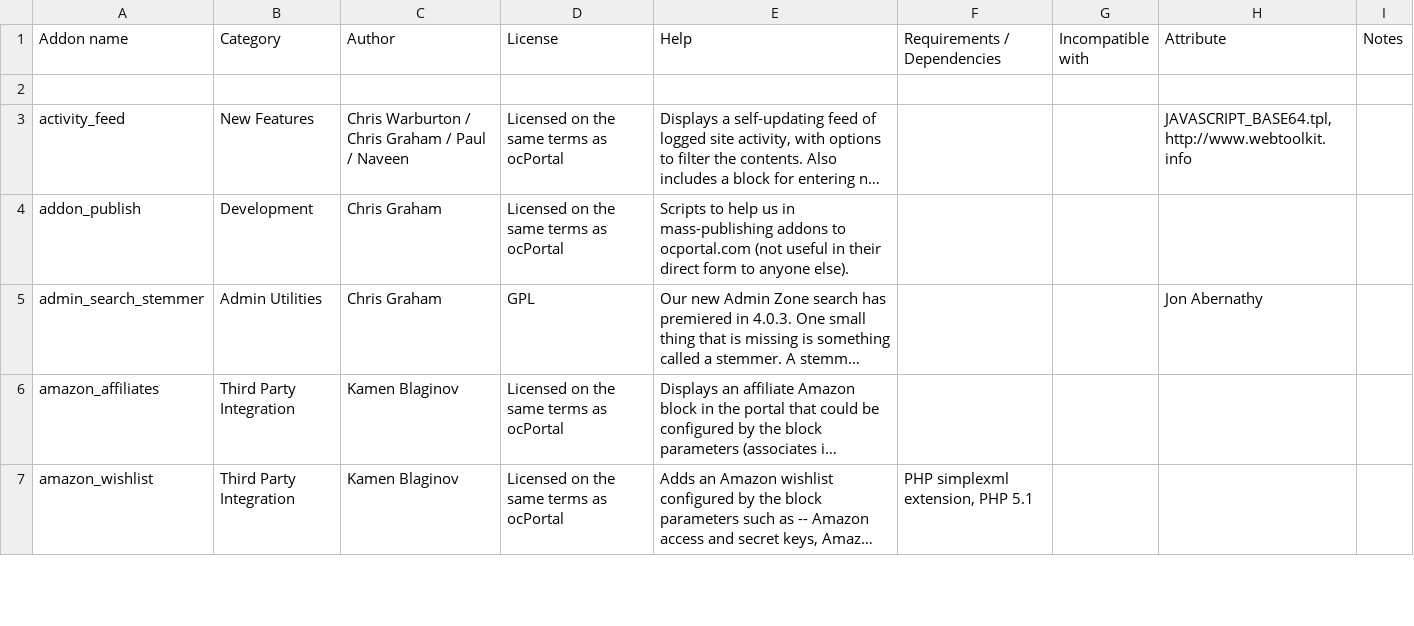
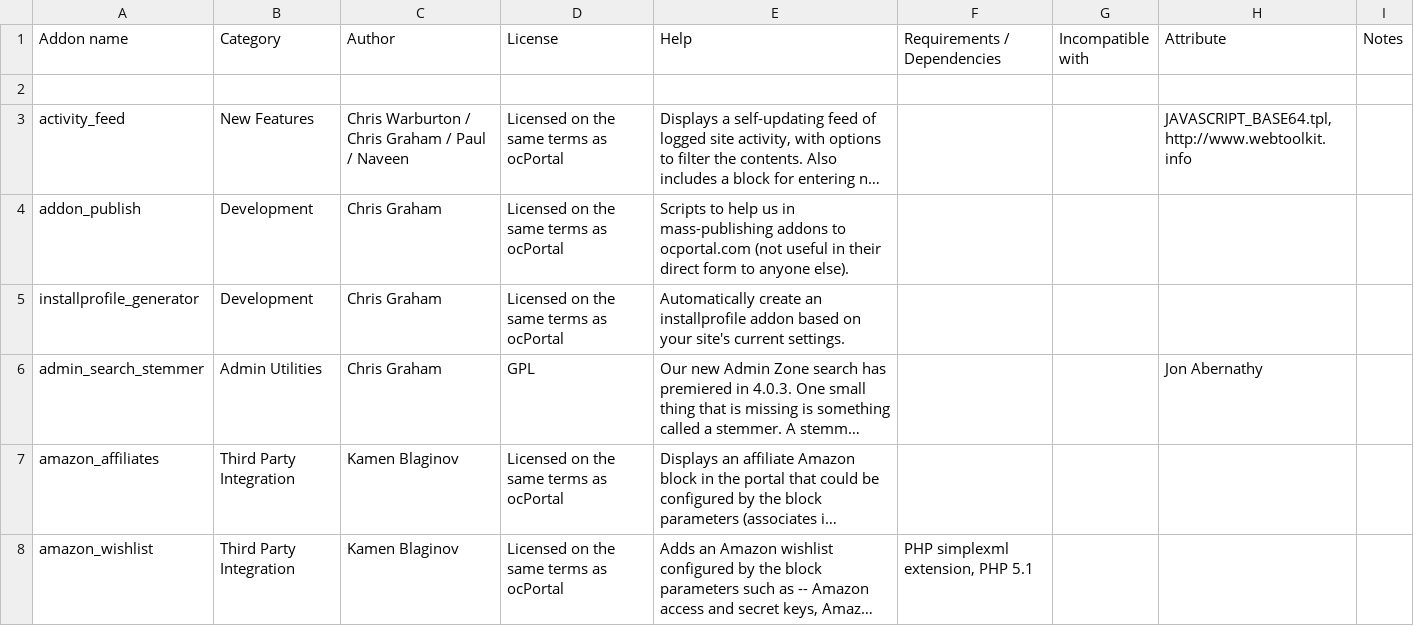
Before and after one commit to chrisgraham/ocPortal, a CSV file: data_custom/addon_details.csv, drawn as a sheet; only a part is shown; long unchanged cells end in …; the diff names each change by its address in the sheet, - before the commit and + after, or states it on an @@ line.

```diff
--- a/data_custom/addon_details.csv
+++ b/data_custom/addon_details.csv
+row 5: installprofile_generator | Development | Chris Graham | Licensed on the same terms as ocPortal | Automatically create an installprofile addon based on your site's current settings.
```
Also changed, not shown: 28 other files.
